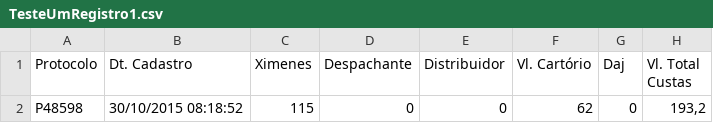
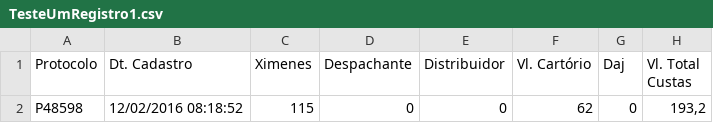
Before and after one commit to HilarioSouza/IntegraCSV, a CSV file: Importador/Arquivos/TesteUmRegistro1.csv, drawn as a sheet; only a part is shown; the diff names each change by its address in the sheet, - before the commit and + after, or states it on an @@ line.

```diff
--- a/Importador/Arquivos/TesteUmRegistro1.csv
+++ b/Importador/Arquivos/TesteUmRegistro1.csv
-B2 (Dt. Cadastro): 30/10/2015 08:18:52
+B2 (Dt. Cadastro): 12/02/2016 08:18:52
```
Also changed, not shown: Importador/Arquivos/TesteUmRegistro2.csv, 2 other files.
